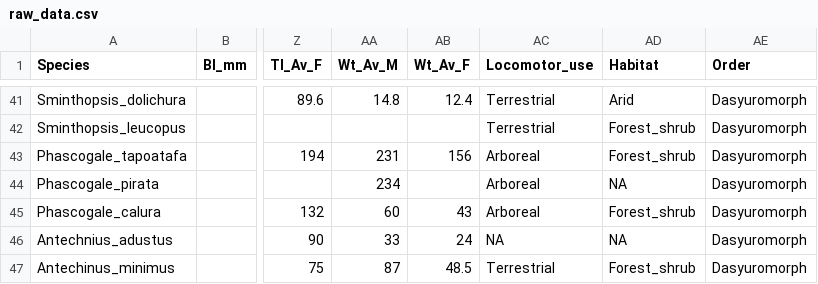
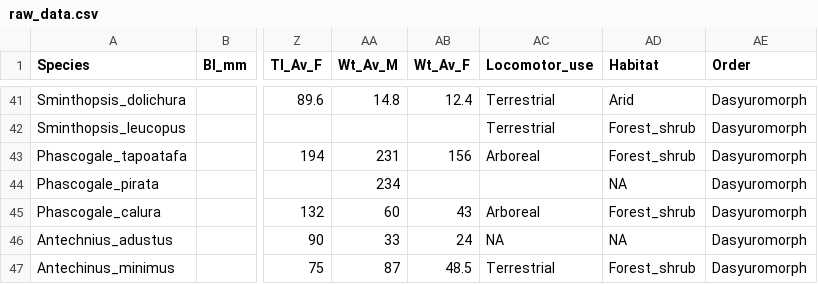
Before and after one commit to VWeisbecker/Tails, a CSV file: Data/raw_data.csv, drawn as a sheet; only a part is shown, gaps mark what is left out; the diff names each change by its address in the sheet, - before the commit and + after, or states it on an @@ line.

```diff
--- a/Data/raw_data.csv
+++ b/Data/raw_data.csv
-AC44 (Locomotor_use): Arboreal
+AC44 (Locomotor_use): (empty)
```
Also changed, not shown: 4 other files.
